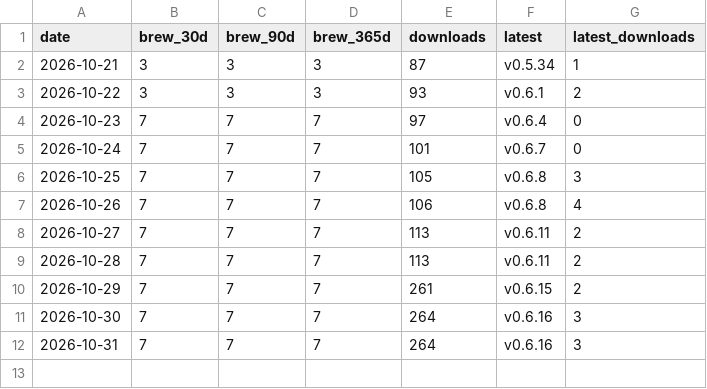
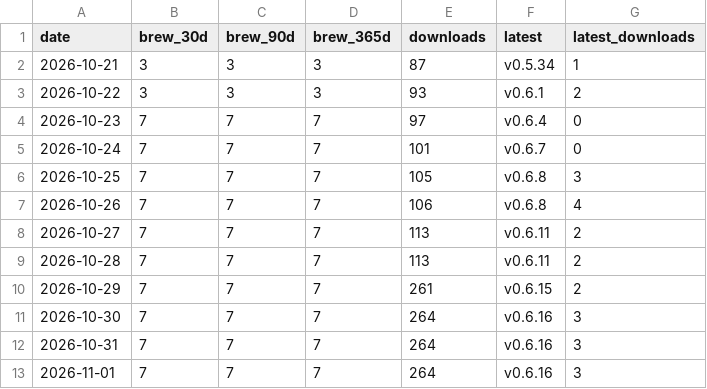
Before and after one commit to Ashon/pacenote, a CSV file: installs.csv, drawn as a sheet; the diff names each change by its address in the sheet, - before the commit and + after, or states it on an @@ line.

```diff
--- a/installs.csv
+++ b/installs.csv
+row 13: 2026-11-01 | 7 | 7 | 7 | 264 | v0.6.16 | 3
```
